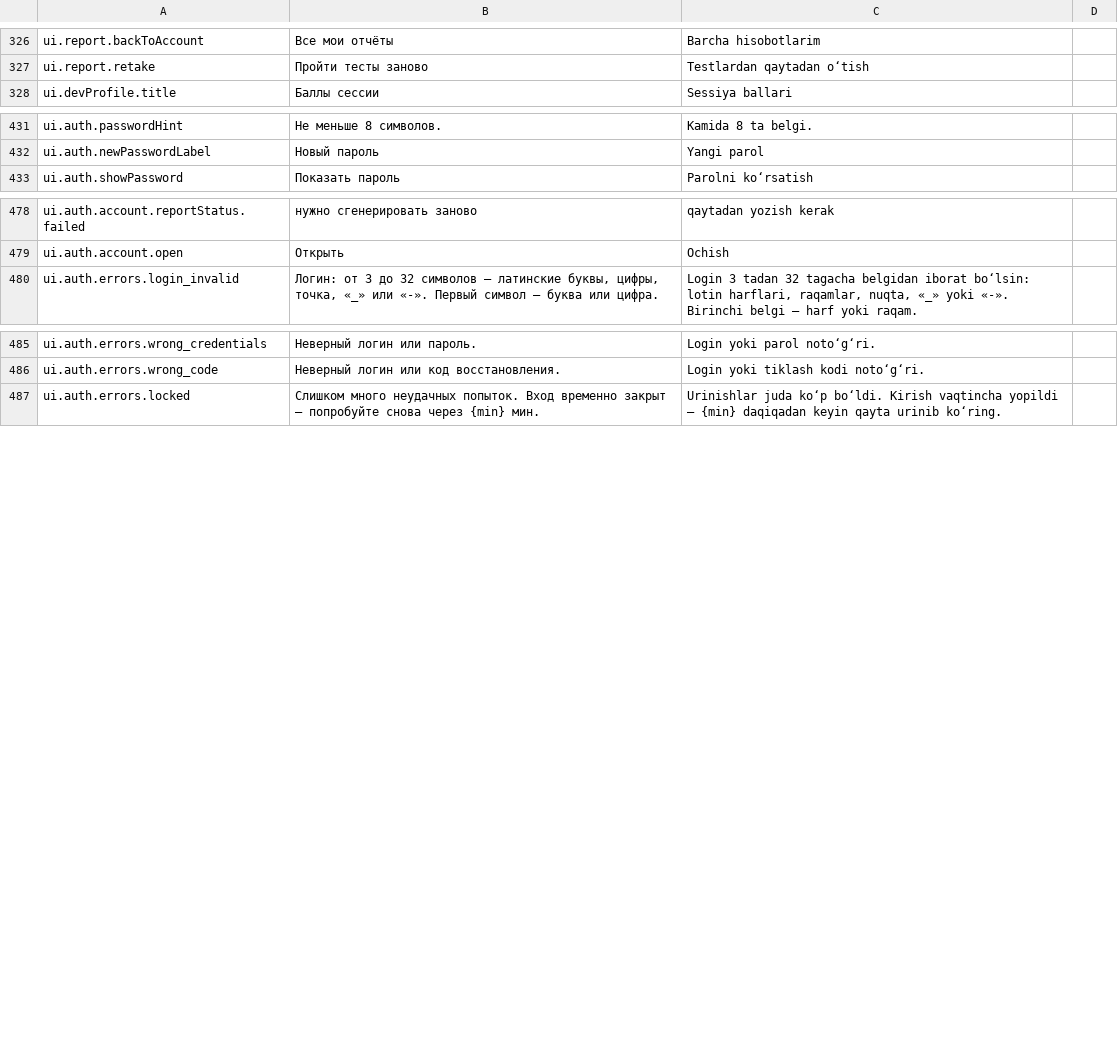
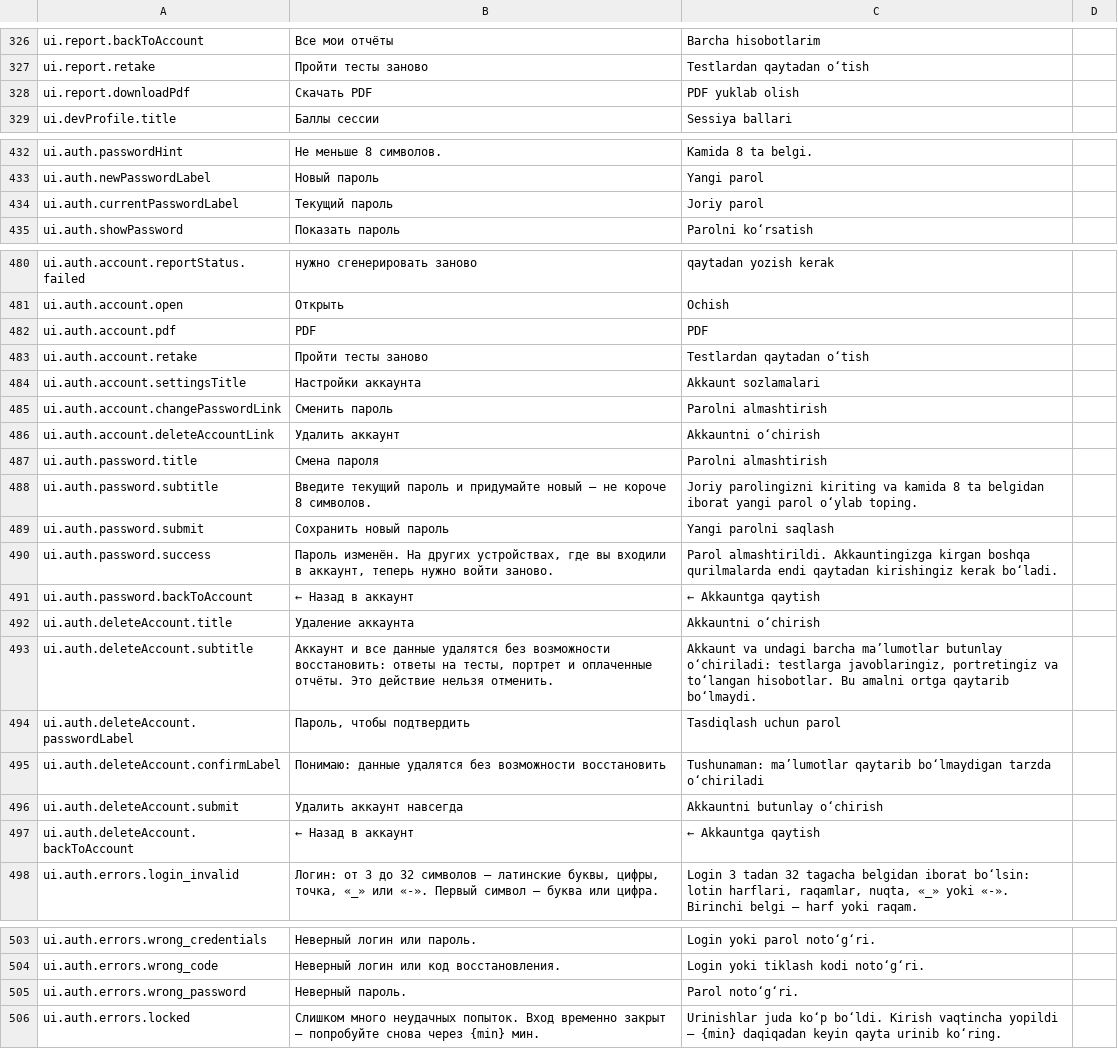
Before and after one commit to azamovayubxon/yourway.uz, a CSV file: docs/uz-texts.csv, drawn as a sheet; only a part is shown, gaps mark what is left out.

```diff
--- a/docs/uz-texts.csv
+++ b/docs/uz-texts.csv
@@ -327,2 +327,3 @@ ui.report.backToAccount,Все мои отчёты,Barcha hisobotlarim,
 ui.report.retake,Пройти тесты заново,Testlardan qaytadan oʻtish,
+ui.report.downloadPdf,Скачать PDF,PDF yuklab olish,
 ui.devProfile.title,Баллы сессии,Sessiya ballari,
@@ -432,2 +433,3 @@ ui.auth.passwordHint,Не меньше 8 символов.,Kamida 8 ta belgi.,
 ui.auth.newPasswordLabel,Новый пароль,Yangi parol,
+ui.auth.currentPasswordLabel,Текущий пароль,Joriy parol,
 ui.auth.showPassword,Показать пароль,Parolni koʻrsatish,
@@ -479,2 +481,18 @@ ui.auth.account.reportStatus.failed,нужно сгенерировать зан
 ui.auth.account.open,Открыть,Ochish,
+ui.auth.account.pdf,PDF,PDF,
+ui.auth.account.retake,Пройти тесты заново,Testlardan qaytadan oʻtish,
+ui.auth.account.settingsTitle,Настройки аккаунта,Akkaunt sozlamalari,
+ui.auth.account.changePasswordLink,Сменить пароль,Parolni almashtirish,
+ui.auth.account.deleteAccountLink,Удалить аккаунт,Akkauntni oʻchirish,
+ui.auth.password.title,Смена пароля,Parolni almashtirish,
+ui.auth.password.subtitle,Введите текущий пароль и придумайте новый — не короче 8 символов.,Joriy parolingizni kiriting va kamida 8 ta belgidan iborat yangi parol oʻylab toping.,
+ui.auth.password.submit,Сохранить новый пароль,Yangi parolni saqlash,
+ui.auth.password.success,"Пароль изменён. На других устройствах, где вы входили в аккаунт, теперь нужно войти заново.",Parol almashtirildi. Akkauntingizga kirgan boshqa qurilmalarda endi qaytadan kirishingiz kerak boʻladi.,
+ui.auth.password.backToAccount,← Назад в аккаунт,← Akkauntga qaytish,
+ui.auth.deleteAccount.title,Удаление аккаунта,Akkauntni oʻchirish,
+ui.auth.deleteAccount.subtitle,"Аккаунт и все данные удалятся без возможности восстановить: ответы на тесты, портрет и оплаченные отчёты. Это действие нельзя отменить.","Akkaunt va undagi barcha maʼlumotlar butunlay oʻchiriladi: testlarga javoblaringiz, portretingiz va toʻlangan hisobotlar. Bu amalni ortga qaytarib boʻlmaydi.",
+ui.auth.deleteAccount.passwordLabel,"Пароль, чтобы подтвердить",Tasdiqlash uchun parol,
+ui.auth.deleteAccount.confirmLabel,Понимаю: данные удалятся без возможности восстановить,Tushunaman: maʼlumotlar qaytarib boʻlmaydigan tarzda oʻchiriladi,
+ui.auth.deleteAccount.submit,Удалить аккаунт навсегда,Akkauntni butunlay oʻchirish,
+ui.auth.deleteAccount.backToAccount,← Назад в аккаунт,← Akkauntga qaytish,
 ui.auth.errors.login_invalid,"Логин: от 3 до 32 символов — латинские буквы, цифры, точка, «_» или «-». Первый символ — буква или цифра.","Login 3 tadan 32 tagacha belgidan iborat boʻlsin: lotin harflari, raqamlar, nuqta, «_» yoki «-». Birinchi belgi — harf yoki raqam.",
@@ -486,2 +504,3 @@ ui.auth.errors.wrong_credentials,Неверный логин или пароль
 ui.auth.errors.wrong_code,Неверный логин или код восстановления.,Login yoki tiklash kodi notoʻgʻri.,
+ui.auth.errors.wrong_password,Неверный пароль.,Parol notoʻgʻri.,
 ui.auth.errors.locked,Слишком много неудачных попыток. Вход временно закрыт — попробуйте снова через {min} мин.,Urinishlar juda koʻp boʻldi. Kirish vaqtincha yopildi — {min} daqiqadan keyin qayta urinib koʻring.,
```
Also changed, not shown: 27 other files.
